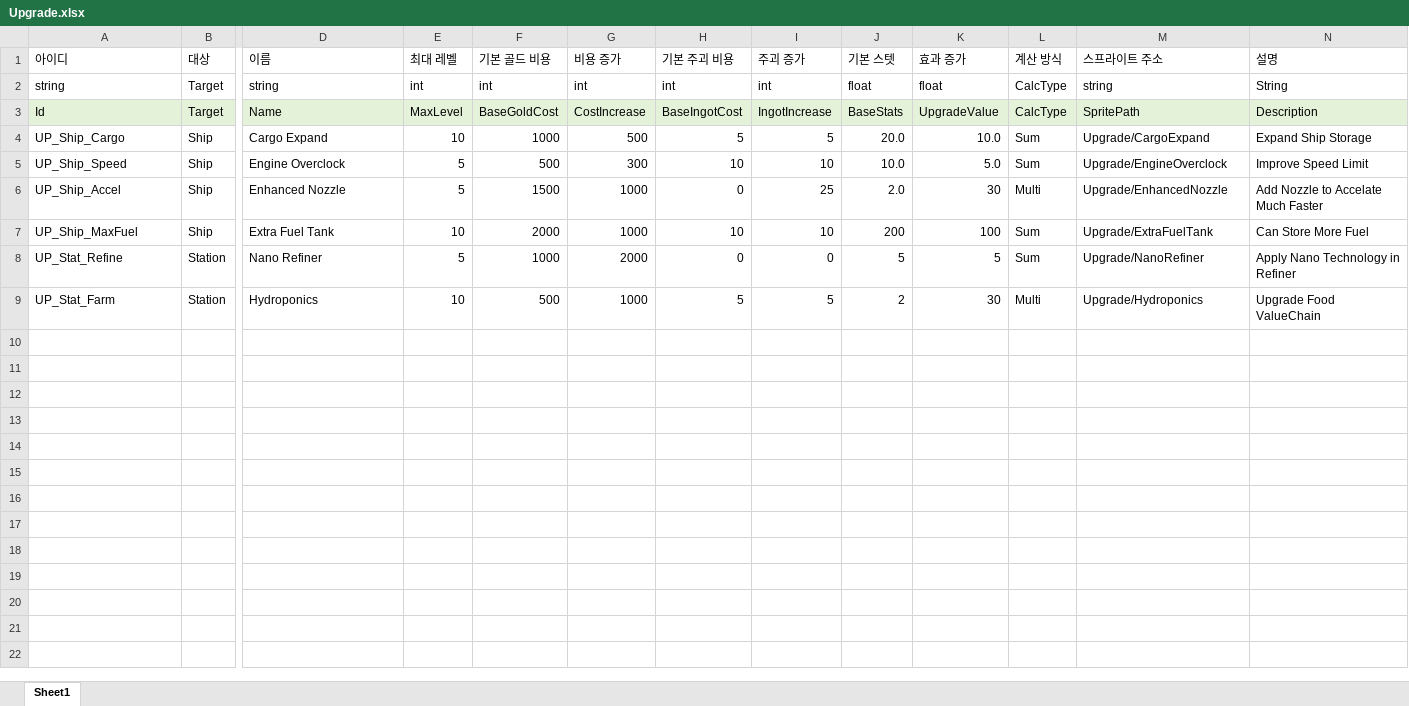
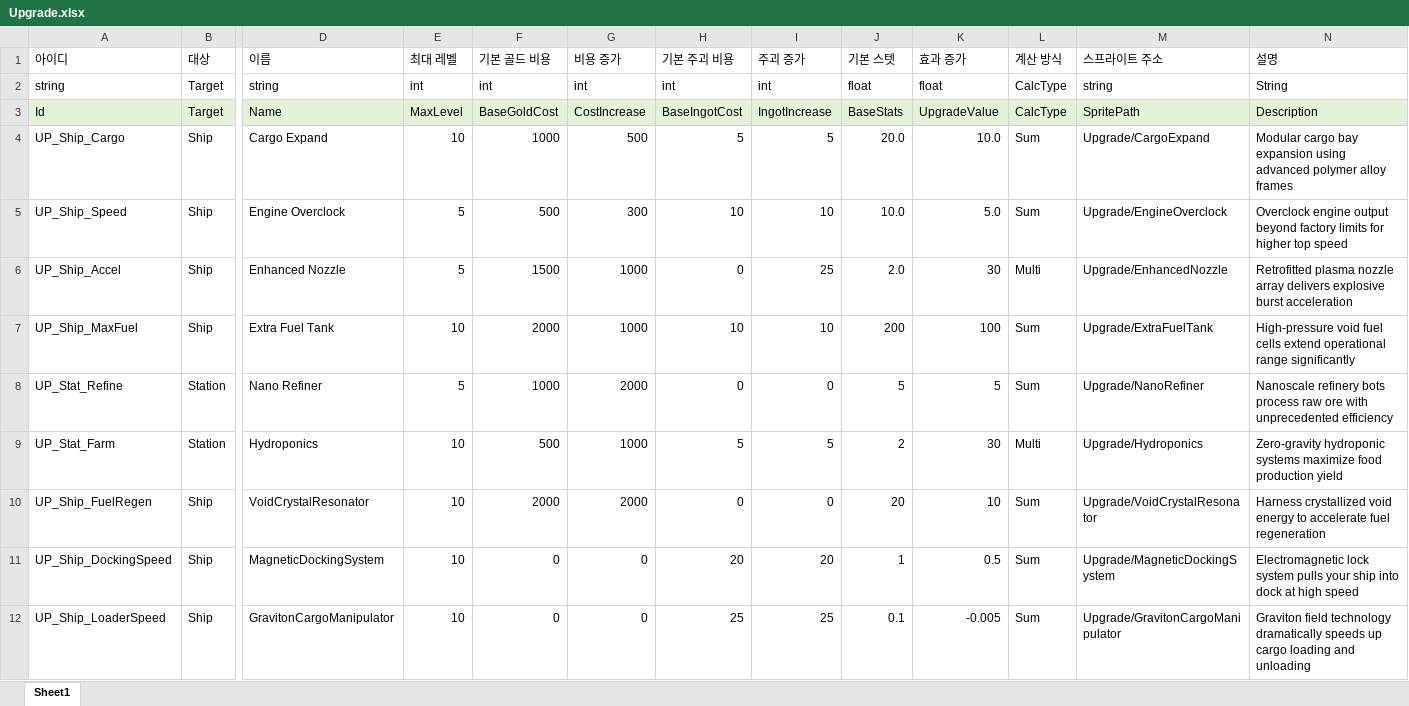
Before and after one commit to iThing1/Unity_2DMiniProject, an Excel workbook: JsonConverter/ExcelFiles/Upgrade.xlsx, sheet Sheet1, drawn as a sheet; only a part is shown, gaps mark what is left out; values as stored, in another font and other column widths than the file's, no borders; rows hold the shown columns only; the diff names each change by its address in the sheet, - before the commit and + after, or states it on an @@ line.

```diff
--- a/JsonConverter/ExcelFiles/Upgrade.xlsx (sheet Sheet1)
+++ b/JsonConverter/ExcelFiles/Upgrade.xlsx (sheet Sheet1)
-N4 (설명): Expand Ship Storage
+N4 (설명): Modular cargo bay expansion using advanced polymer alloy frames
-N5 (설명): Improve Speed Limit
+N5 (설명): Overclock engine output beyond factory limits for higher top speed
-N6 (설명): Add Nozzle to Accelate Much Faster
+N6 (설명): Retrofitted plasma nozzle array delivers explosive burst acceleration
-N7 (설명): Can Store More Fuel
+N7 (설명): High-pressure void fuel cells extend operational range significantly
-N8 (설명): Apply Nano Technology in Refiner
+N8 (설명): Nanoscale refinery bots process raw ore with unprecedented efficiency
-N9 (설명): Upgrade Food ValueChain
+N9 (설명): Zero-gravity hydroponic systems maximize food production yield
+row 10: UP_Ship_FuelRegen | Ship | VoidCrystalResonator | 10 | 2000 | 2000 | 0 | 0 | 20 | 10 | Sum | Upgrade/VoidCrystalResonator | Harness crystallized void energy to accelerate fuel regeneration
+row 11: UP_Ship_DockingSpeed | Ship | MagneticDockingSystem | 10 | 0 | 0 | 20 | 20 | 1 | 0.5 | Sum | Upgrade/MagneticDockingSystem | Electromagnetic lock system pulls your ship into dock at high speed
+row 12: UP_Ship_LoaderSpeed | Ship | GravitonCargoManipulator | 10 | 0 | 0 | 25 | 25 | 0.1 | -0.005 | Sum | Upgrade/GravitonCargoManipulator | Graviton field technology dramatically speeds up cargo loading and unloading
```
Also changed, not shown: JsonConverter/ExcelFiles/GameConstant.xlsx, 21 other files.
